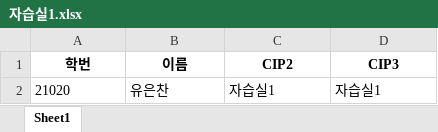
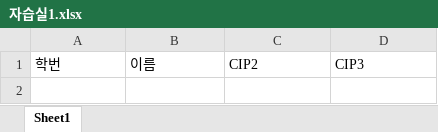
Before and after one commit to AERISstudio/cipchecker, an Excel workbook: 자습실1.xlsx, sheet Sheet1, drawn as a sheet; values as stored, in another font and other column widths than the file's, no borders; the diff names each change by its address in the sheet, - before the commit and + after, or states it on an @@ line.

```diff
--- a/자습실1.xlsx (sheet Sheet1)
+++ b/자습실1.xlsx (sheet Sheet1)
@@ A1:D1 bold: on → off, alignment: center → left @@
-row 2: 21020 | 유은찬 | 자습실1 | 자습실1
```
Also changed, not shown: 10반.xlsx, 수행실1.xlsx, 7 other files.
